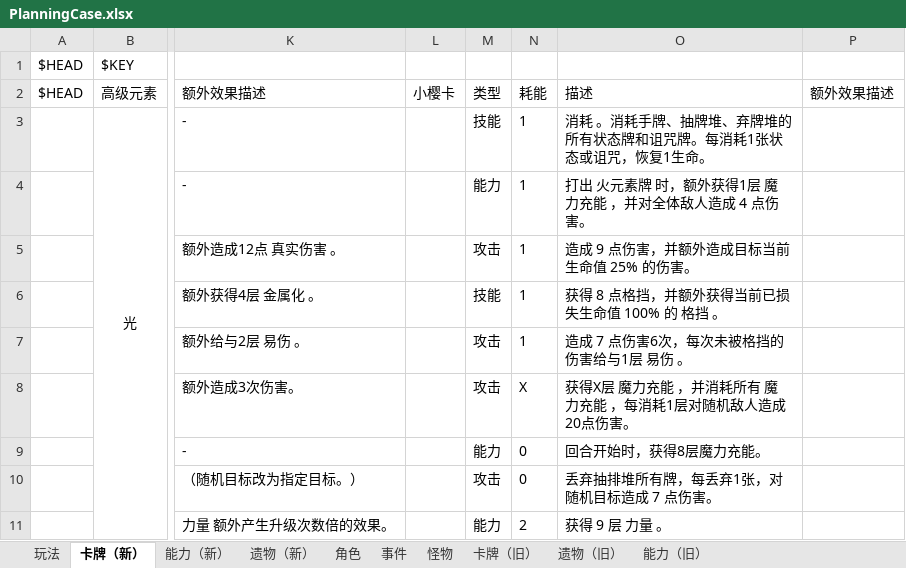
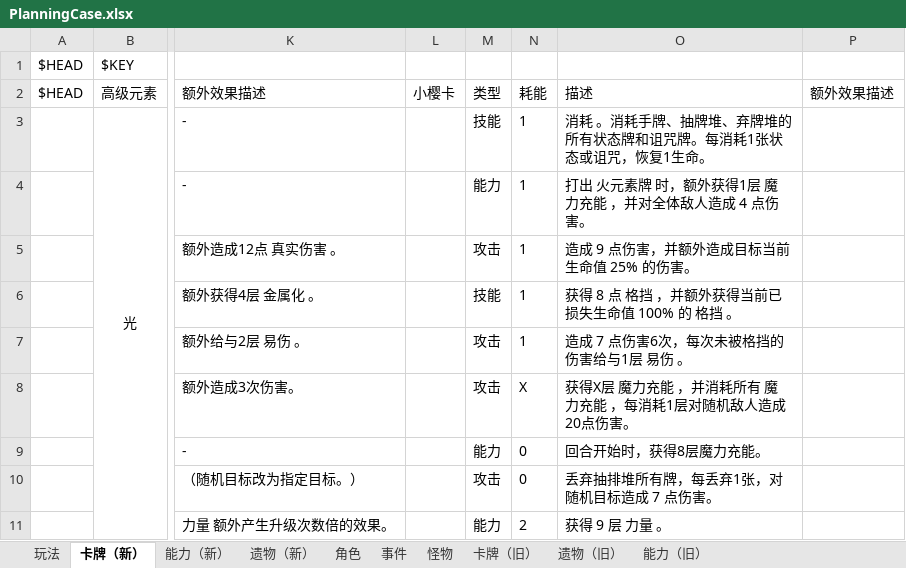
Before and after one commit to tuzishu/KinomotoSakuraMod, an Excel workbook: Excel/PlanningCase.xlsx, sheet 卡牌（新）, drawn as a sheet; only a part is shown, gaps mark what is left out; values as stored, in another font and other column widths than the file's, no borders; the diff names each change by its address in the sheet, - before the commit and + after, or states it on an @@ line.

```diff
--- a/Excel/PlanningCase.xlsx (sheet 卡牌（新）)
+++ b/Excel/PlanningCase.xlsx (sheet 卡牌（新）)
-O6: 获得 8 点格挡，并额外获得当前已损失生命值 100% 的 格挡 。
+O6: 获得 8 点 格挡 ，并额外获得当前已损失生命值 100% 的 格挡 。
```
Also changed, not shown: 5 other files.
